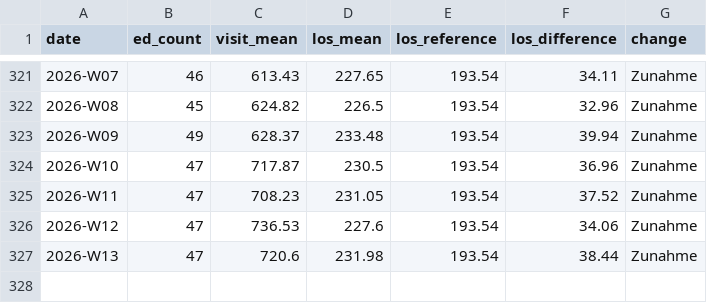
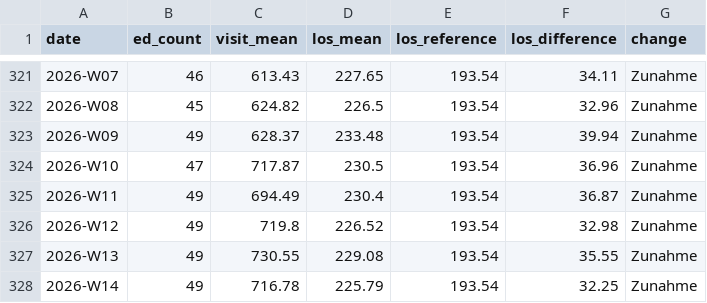
Before and after one commit to robert-koch-institut/AKTIN_Daten_zur_Aufenthaltsdauer_in_Notaufnahmen, a CSV file: Notaufnahme_Aufenthaltsdauer.csv, drawn as a sheet; only a part is shown, gaps mark what is left out.

```diff
--- a/Notaufnahme_Aufenthaltsdauer.csv
+++ b/Notaufnahme_Aufenthaltsdauer.csv
@@ -324,4 +324,5 @@ date,ed_count,visit_mean,los_mean,los_reference,los_difference,change
 2026-W10,47,717.87,230.5,193.54,36.96,Zunahme
-2026-W11,47,708.23,231.05,193.54,37.52,Zunahme
-2026-W12,47,736.53,227.6,193.54,34.06,Zunahme
-2026-W13,47,720.6,231.98,193.54,38.44,Zunahme
+2026-W11,49,694.49,230.4,193.54,36.87,Zunahme
+2026-W12,49,719.8,226.52,193.54,32.98,Zunahme
+2026-W13,49,730.55,229.08,193.54,35.55,Zunahme
+2026-W14,49,716.78,225.79,193.54,32.25,Zunahme
```
Also changed, not shown: 7 other files.
